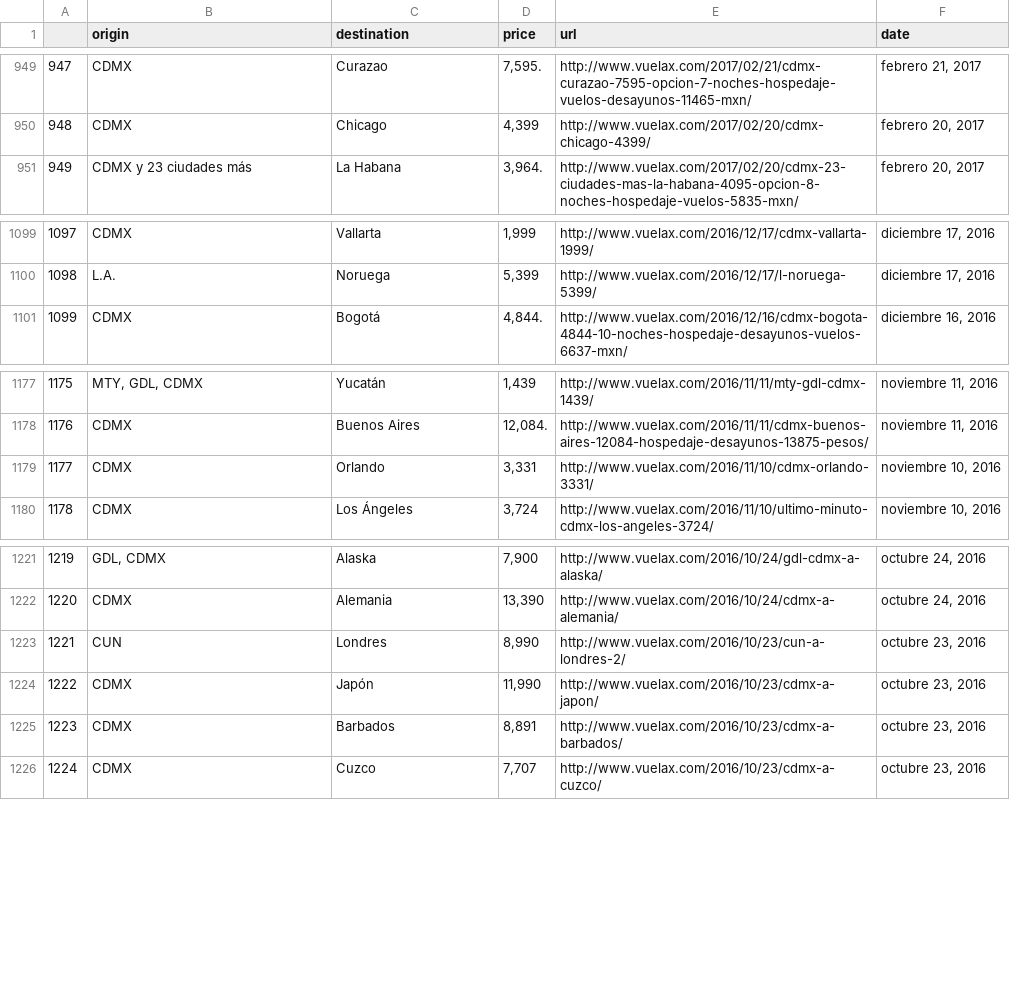
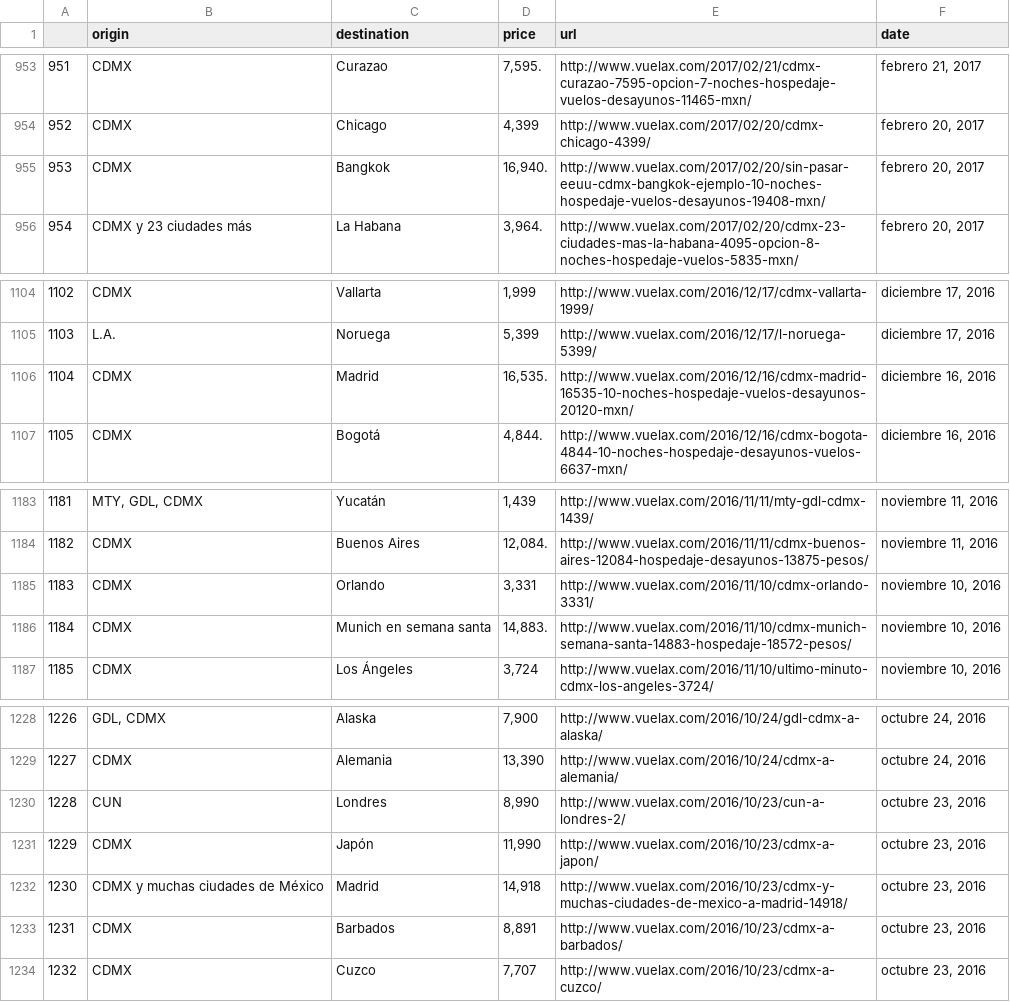
Before and after one commit to thatcsharpguy/datasets, a CSV file: vuelax/clean.csv, drawn as a sheet; only a part is shown, gaps mark what is left out; the diff covers the shown part only; the diff names each change by its address in the sheet, - before the commit and + after, or states it on an @@ line.

```diff
--- a/vuelax/clean.csv
+++ b/vuelax/clean.csv
@@ column A renumbered between rows 72 and 1251 @@
+row 955: 953 | CDMX | Bangkok | 16,940. | http://www.vuelax.com/2017/02/20/sin-pasar-eeuu-cdmx-bangkok-ejemplo-10-noches-hospedaje-vuelos-desayunos-19408-mxn/ | febrero 20, 2017
+row 1106: 1104 | CDMX | Madrid | 16,535. | http://www.vuelax.com/2016/12/16/cdmx-madrid-16535-10-noches-hospedaje-vuelos-desayunos-20120-mxn/ | diciembre 16, 2016
+row 1186: 1184 | CDMX | Munich en semana santa | 14,883. | http://www.vuelax.com/2016/11/10/cdmx-munich-semana-santa-14883-hospedaje-18572-pesos/ | noviembre 10, 2016
+row 1232: 1230 | CDMX y muchas ciudades de México | Madrid | 14,918 | http://www.vuelax.com/2016/10/23/cdmx-y-muchas-ciudades-de-mexico-a-madrid-14918/ | octubre 23, 2016
```
Also changed, not shown: 9 added rows elsewhere in this file, vuelax/still_dirty.csv, 1 other file.
